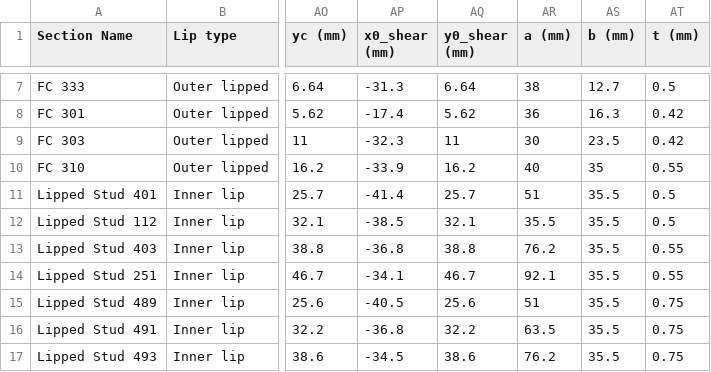
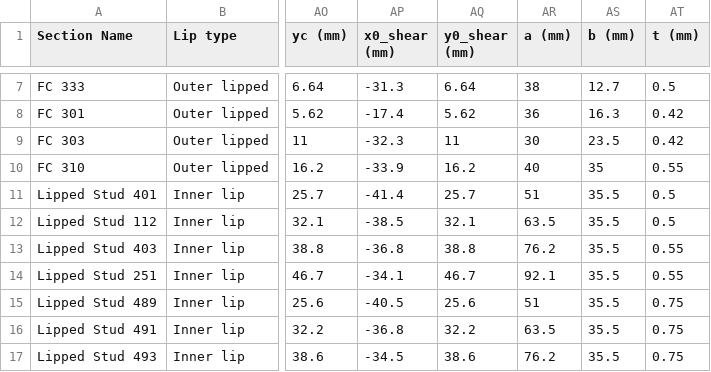
Before and after one commit to Constratum/product-data, a CSV file: product_data/data/section_database.csv, drawn as a sheet; only a part is shown, gaps mark what is left out; the diff covers the shown part only; the diff names each change by its address in the sheet, - before the commit and + after, or states it on an @@ line.

```diff
--- a/product_data/data/section_database.csv
+++ b/product_data/data/section_database.csv
-AR12 (a (mm)): 35.5
+AR12 (a (mm)): 63.5
```
Also changed, not shown: 24 edited cells elsewhere in this file.
